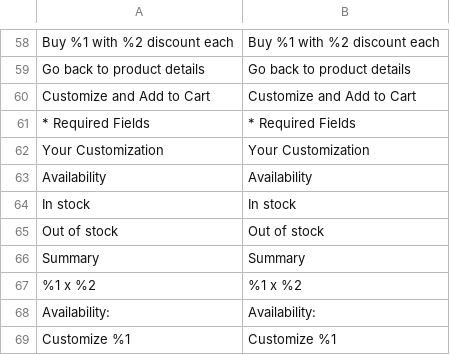
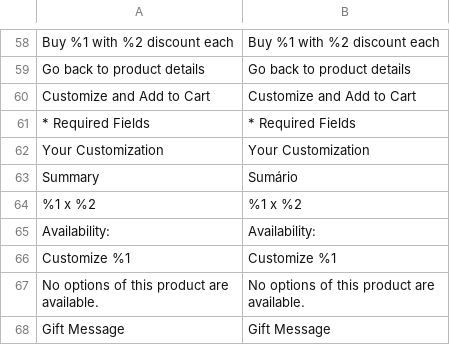
Before and after one commit to Bleez/Magento2-PT-BR, a CSV file: module-bundle.csv, drawn as a sheet; only a part is shown, gaps mark what is left out; the shorter side is filled out with more unchanged rows; removed rows and columns are numbered as before the commit, all else as after; the diff names each change by its address in the sheet, - before the commit and + after, or states it on an @@ line.

```diff
--- a/module-bundle.csv
+++ b/module-bundle.csv
-row 63: Availability | Availability
-row 64: In stock | In stock
-row 65: Out of stock | Out of stock
-B63: Summary
+B63: Sumário
```
Also changed, not shown: module-catalog.csv, module-configurable-product.csv, 3 other files.
